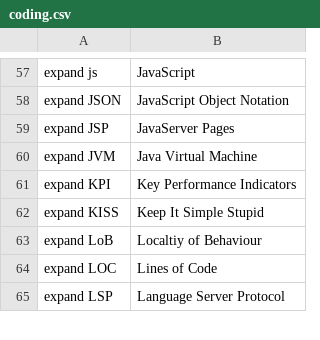
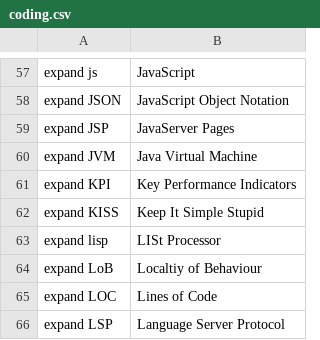
Before and after one commit to MooersLab/software-development-voice-in, a CSV file: coding.csv, drawn as a sheet; only a part is shown, gaps mark what is left out.

Commit message:
Update coding.csv
Added lisp

```diff
--- a/coding.csv
+++ b/coding.csv
@@ -62,2 +62,3 @@ expand KPI,Key Performance Indicators
 expand KISS,Keep It Simple Stupid
+expand lisp,LISt Processor
 expand LoB,Localtiy of Behaviour
```
